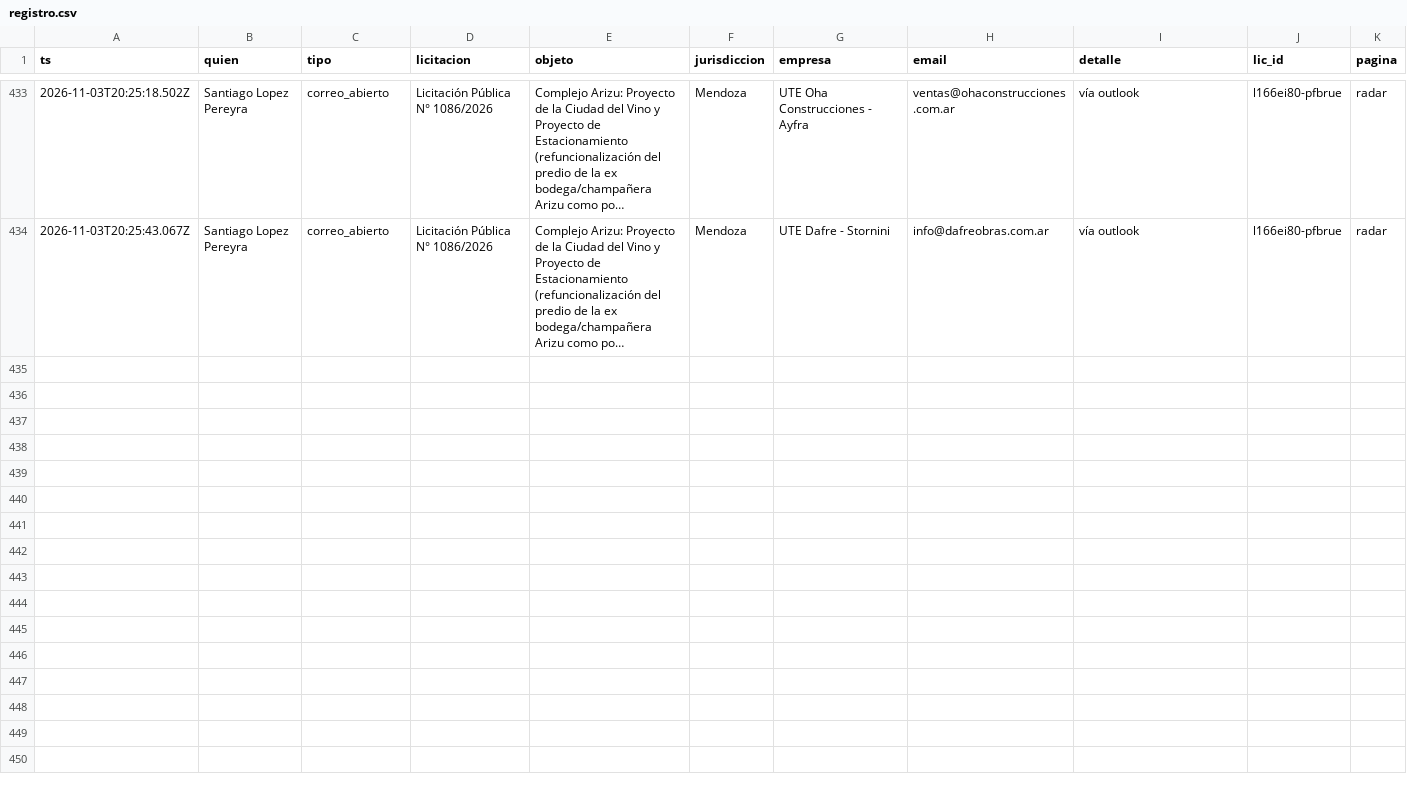
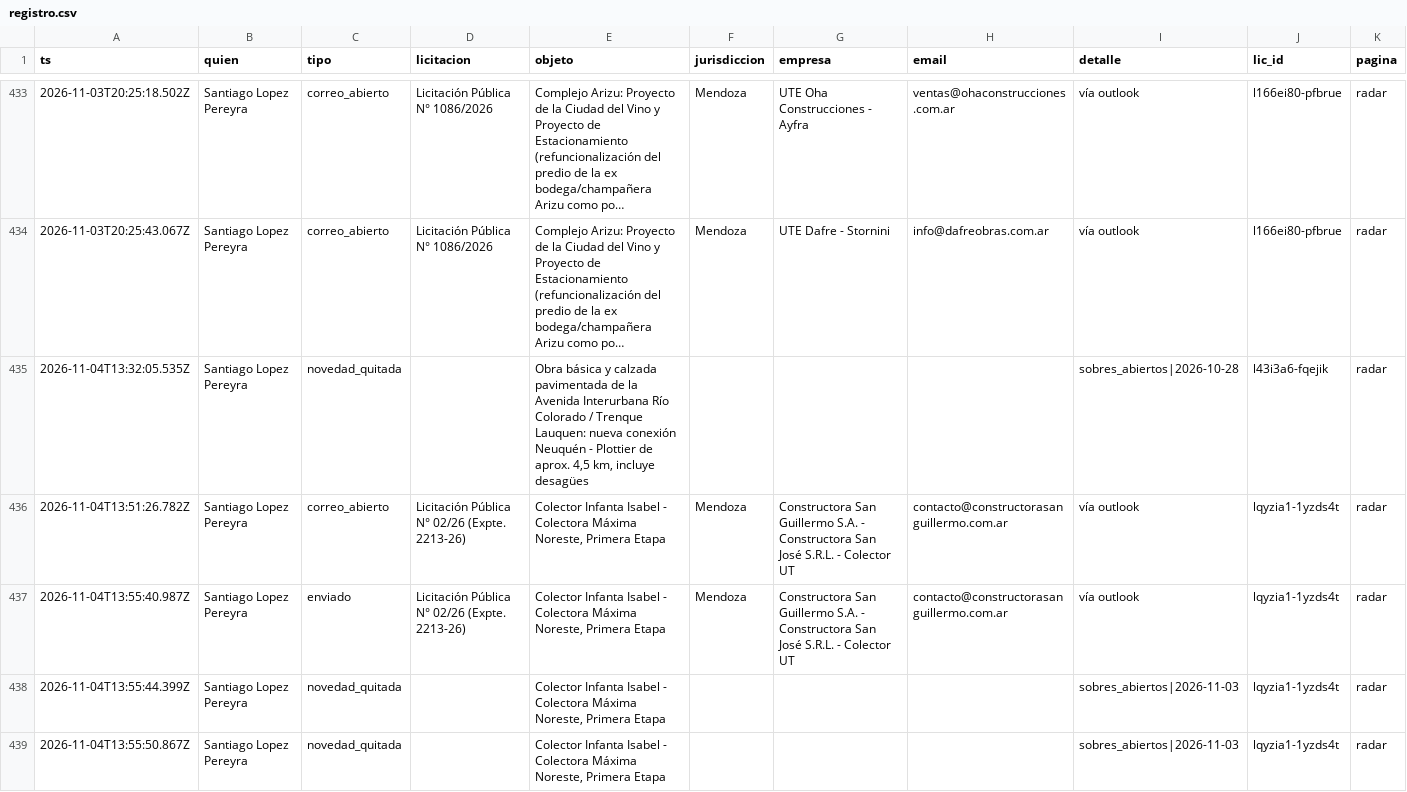
Before and after one commit to lopezpereyrasantiago-arch/radar-g215, a CSV file: registro.csv, drawn as a sheet; only a part is shown, gaps mark what is left out; long unchanged cells end in …; rows hold the shown columns only; the diff names each change by its address in the sheet, - before the commit and + after, or states it on an @@ line.

Commit message:
Registro 2026-11-04T16:25Z

```diff
--- a/registro.csv
+++ b/registro.csv
+row 435: 2026-11-04T13:32:05.535Z | Santiago Lopez Pereyra | novedad_quitada |  | Obra básica y calzada pavimentada de la Avenida Interurbana Río Colorado / Trenque Lauquen: nueva conexión Neuquén - Plottier de aprox. 4,5 km, incluye desagües |  |  |  | sobres_abiertos|2026-10-28 | l43i3a6-fqejik | radar
+row 436: 2026-11-04T13:51:26.782Z | Santiago Lopez Pereyra | correo_abierto | Licitación Pública N° 02/26 (Expte. 2213-26) | Colector Infanta Isabel - Colectora Máxima Noreste, Primera Etapa | Mendoza | Constructora San Guillermo S.A. - Constructora San José S.R.L. - Colector UT | contacto@constructorasanguillermo.com.ar | vía outlook | lqyzia1-1yzds4t | radar
+row 437: 2026-11-04T13:55:40.987Z | Santiago Lopez Pereyra | enviado | Licitación Pública N° 02/26 (Expte. 2213-26) | Colector Infanta Isabel - Colectora Máxima Noreste, Primera Etapa | Mendoza | Constructora San Guillermo S.A. - Constructora San José S.R.L. - Colector UT | contacto@constructorasanguillermo.com.ar | vía outlook | lqyzia1-1yzds4t | radar
+row 438: 2026-11-04T13:55:44.399Z | Santiago Lopez Pereyra | novedad_quitada |  | Colector Infanta Isabel - Colectora Máxima Noreste, Primera Etapa |  |  |  | sobres_abiertos|2026-11-03 | lqyzia1-1yzds4t | radar
+row 439: 2026-11-04T13:55:50.867Z | Santiago Lopez Pereyra | novedad_quitada |  | Colector Infanta Isabel - Colectora Máxima Noreste, Primera Etapa |  |  |  | sobres_abiertos|2026-11-03 | lqyzia1-1yzds4t | radar
```
Also changed, not shown: 2 other files.
